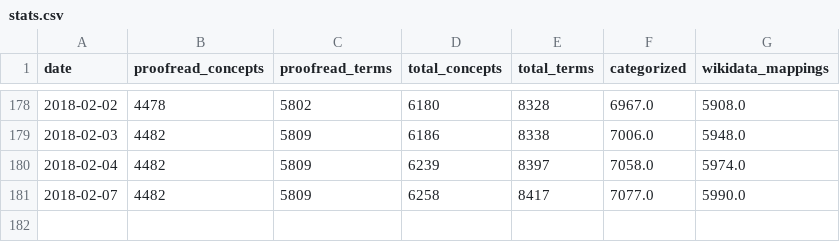
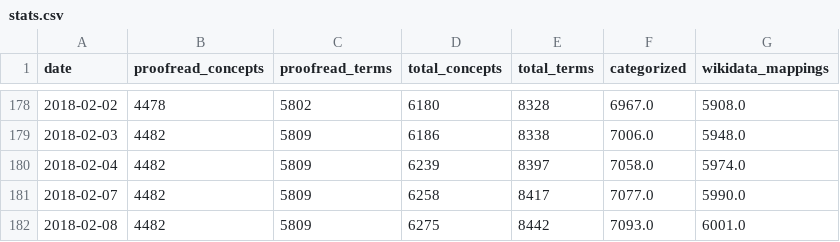
Before and after one commit to realfagstermer/prosjekt-kinderegg, a CSV file: stats.csv, drawn as a sheet; only a part is shown, gaps mark what is left out; the diff names each change by its address in the sheet, - before the commit and + after, or states it on an @@ line.

Commit message:
2018-02-08: 6275 concepts processed, 4482 proofread

```diff
--- a/stats.csv
+++ b/stats.csv
+row 182: 2018-02-08 | 4482 | 5809 | 6275 | 8442 | 7093.0 | 6001.0
```
Also changed, not shown: 5 other files.
